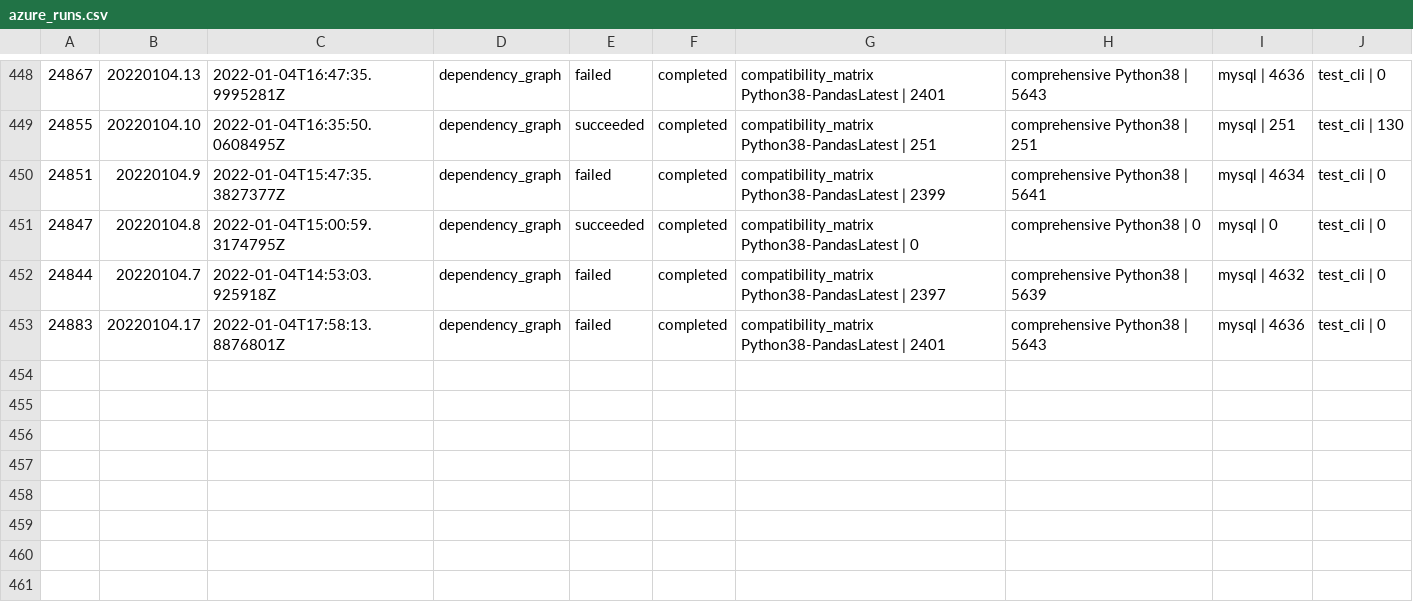
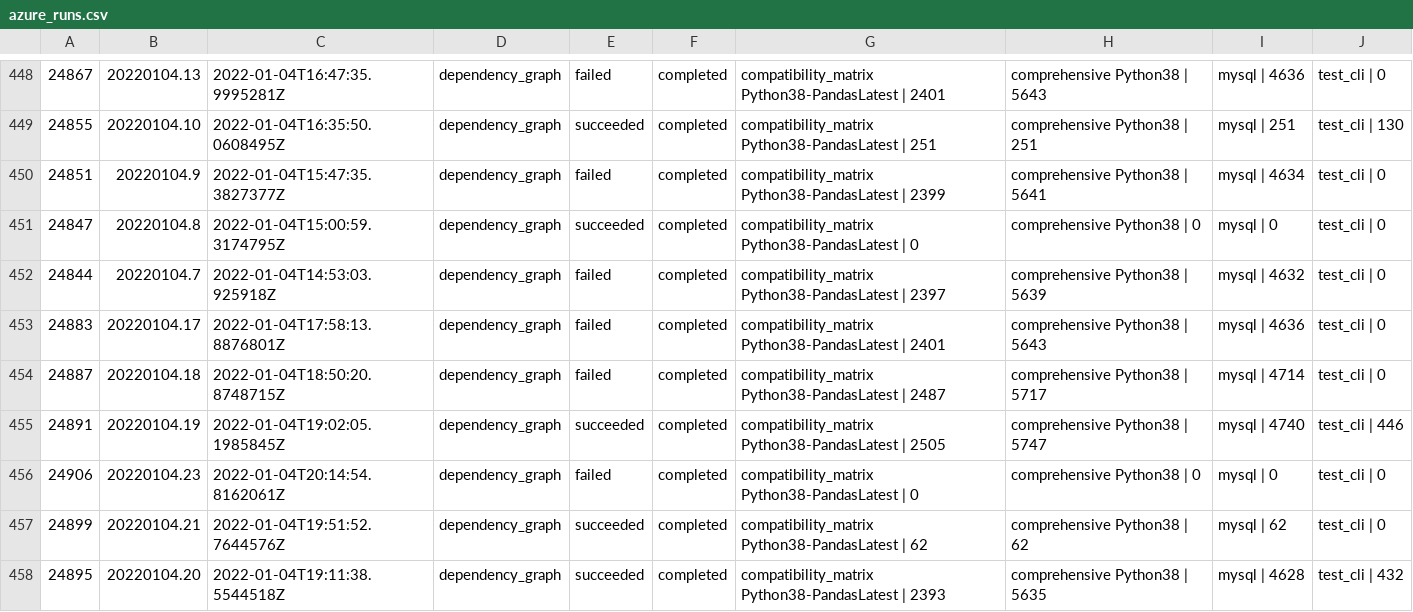
Before and after one commit to greatexpectationslabs/dgtest, a CSV file: analysis/azure_runs.csv, drawn as a sheet; only a part is shown, gaps mark what is left out; the diff names each change by its address in the sheet, - before the commit and + after, or states it on an @@ line.

Commit message:
chore: update analysis notebook

```diff
--- a/analysis/azure_runs.csv
+++ b/analysis/azure_runs.csv
+row 454: 24887 | 20220104.18 | 2022-01-04T18:50:20.8748715Z | dependency_graph | failed | completed | compatibility_matrix Python38-PandasLatest | 2487 | comprehensive Python38 | 5717 | mysql | 4714 | test_cli | 0
+row 455: 24891 | 20220104.19 | 2022-01-04T19:02:05.1985845Z | dependency_graph | succeeded | completed | compatibility_matrix Python38-PandasLatest | 2505 | comprehensive Python38 | 5747 | mysql | 4740 | test_cli | 446
+row 456: 24906 | 20220104.23 | 2022-01-04T20:14:54.8162061Z | dependency_graph | failed | completed | compatibility_matrix Python38-PandasLatest | 0 | comprehensive Python38 | 0 | mysql | 0 | test_cli | 0
+row 457: 24899 | 20220104.21 | 2022-01-04T19:51:52.7644576Z | dependency_graph | succeeded | completed | compatibility_matrix Python38-PandasLatest | 62 | comprehensive Python38 | 62 | mysql | 62 | test_cli | 0
+row 458: 24895 | 20220104.20 | 2022-01-04T19:11:38.5544518Z | dependency_graph | succeeded | completed | compatibility_matrix Python38-PandasLatest | 2393 | comprehensive Python38 | 5635 | mysql | 4628 | test_cli | 432
```
Also changed, not shown: analysis/deviations.csv, 1 other file.
